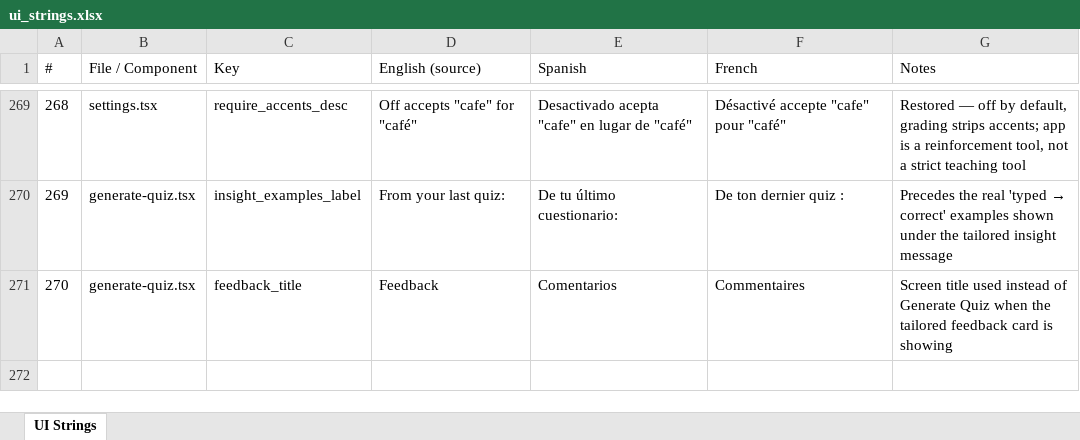
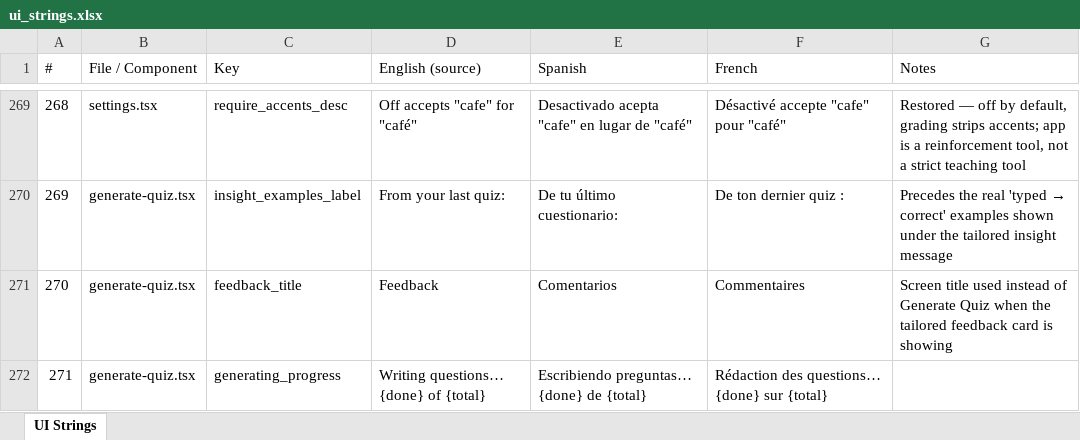
Before and after one commit to roycefum/langreps-app, an Excel workbook: localization/ui_strings.xlsx, sheet UI Strings, drawn as a sheet; only a part is shown, gaps mark what is left out; values as stored, in another font and other column widths than the file's, no borders; the diff names each change by its address in the sheet, - before the commit and + after, or states it on an @@ line.

Commit message:
Add animations, quiz-flow polish, and fix resumed-quiz score
- Press-scale buttons, animated progress bar (bigger while generating),
  dropdown sheet slide, screen transitions, splash fade-in
- Answer feedback animation, question slide-in, score count-up, confetti
  at 90%+, real generation progress
- List/word/quiz row stagger and delete animations, onboarding slides
- Return key submits quiz answers; keyboard-aware quiz screen
- Resuming a quiz carries earlier correct answers into the score
- Quiz results back button returns to where you came from

```diff
--- a/localization/ui_strings.xlsx (sheet UI Strings)
+++ b/localization/ui_strings.xlsx (sheet UI Strings)
+row 272: 271 | generate-quiz.tsx | generating_progress | Writing questions… {done} of {total} | Escribiendo preguntas… {done} de {total} | Rédaction des questions… {done} sur {total}
```
Also changed, not shown: 35 other files.
